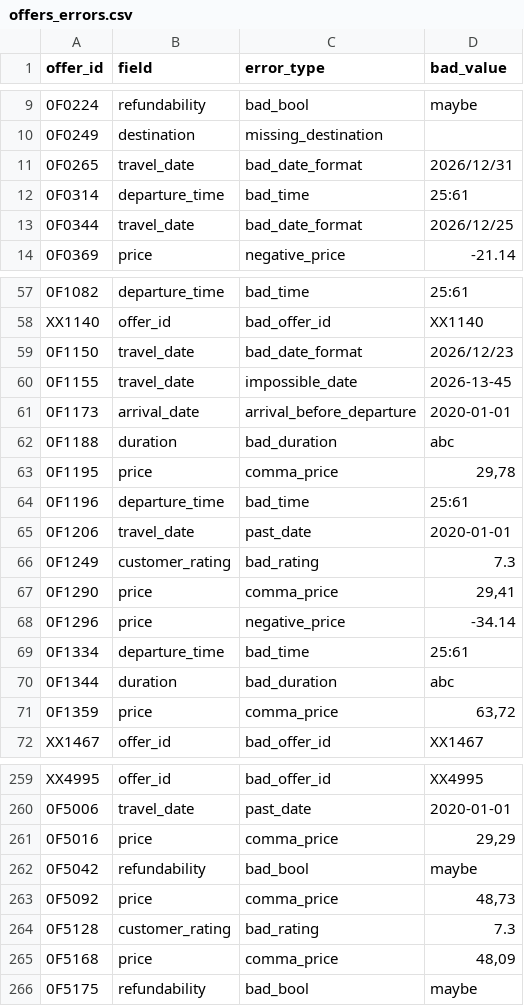
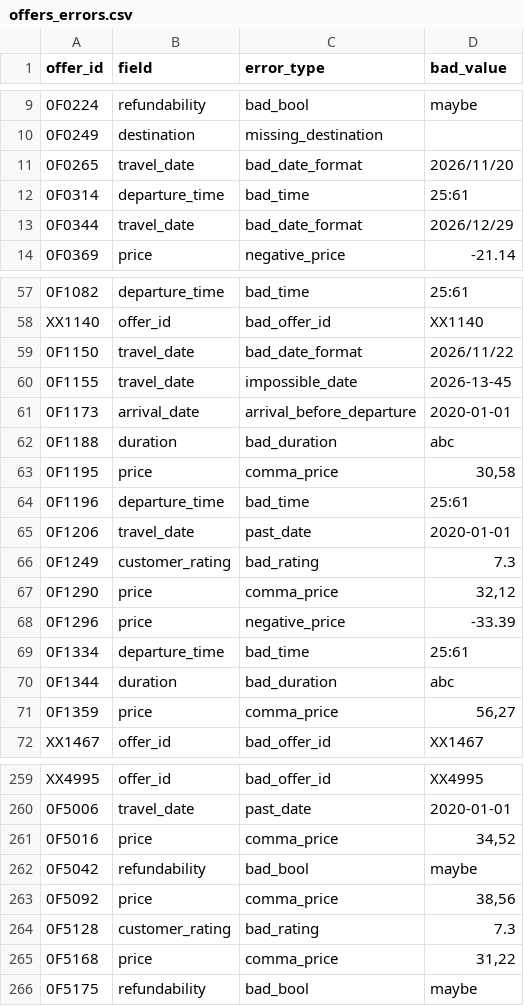
Before and after one commit to henriettebs/acit4420-final-project, a CSV file: src/bus_bidder/data/offers_errors.csv, drawn as a sheet; only a part is shown, gaps mark what is left out; the diff covers the shown part only; the diff names each change by its address in the sheet, - before the commit and + after, or states it on an @@ line.

```diff
--- a/src/bus_bidder/data/offers_errors.csv
+++ b/src/bus_bidder/data/offers_errors.csv
-D11 (bad_value): 2026/12/31
+D11 (bad_value): 2026/11/20
-D13 (bad_value): 2026/12/25
+D13 (bad_value): 2026/12/29
-D59 (bad_value): 2026/12/23
+D59 (bad_value): 2026/11/22
-D63 (bad_value): 29,78
+D63 (bad_value): 30,58
-D67 (bad_value): 29,41
+D67 (bad_value): 32,12
-D68 (bad_value): -34.14
+D68 (bad_value): -33.39
-D71 (bad_value): 63,72
+D71 (bad_value): 56,27
-D261 (bad_value): 29,29
+D261 (bad_value): 34,52
-D263 (bad_value): 48,73
+D263 (bad_value): 38,56
-D265 (bad_value): 48,09
+D265 (bad_value): 31,22
```
Also changed, not shown: 28 removed rows and 32 edited cells elsewhere in this file, 6 other files.
